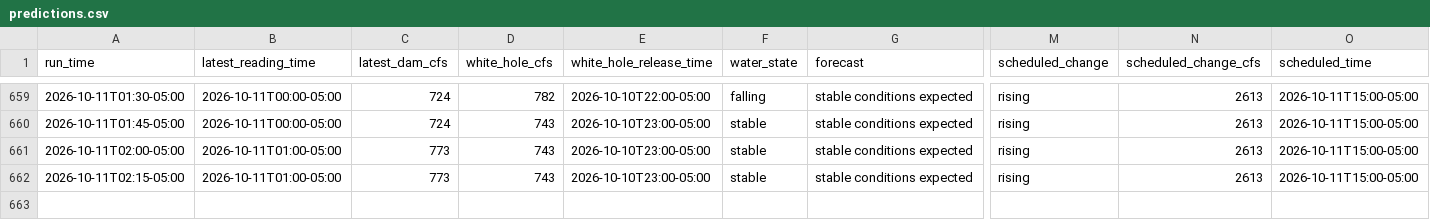
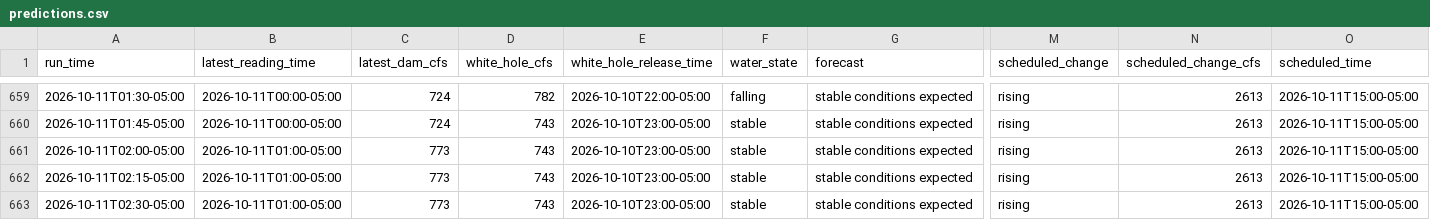
Before and after one commit to frogmoses/WhiteRiverData, a CSV file: predictions.csv, drawn as a sheet; only a part is shown, gaps mark what is left out; rows hold the shown columns only; the diff names each change by its address in the sheet, - before the commit and + after, or states it on an @@ line.

Commit message:
Update water conditions 2026-10-11 03:30

```diff
--- a/predictions.csv
+++ b/predictions.csv
+row 663: 2026-10-11T02:30-05:00 | 2026-10-11T01:00-05:00 | 773 | 743 | 2026-10-10T23:00-05:00 | stable | stable conditions expected | rising | 2613 | 2026-10-11T15:00-05:00
```
